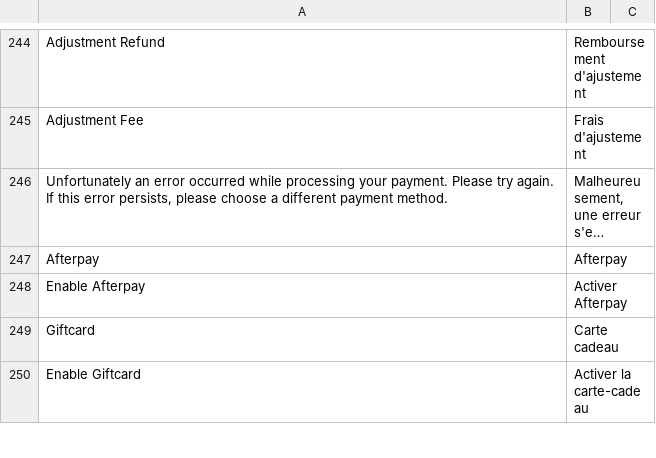
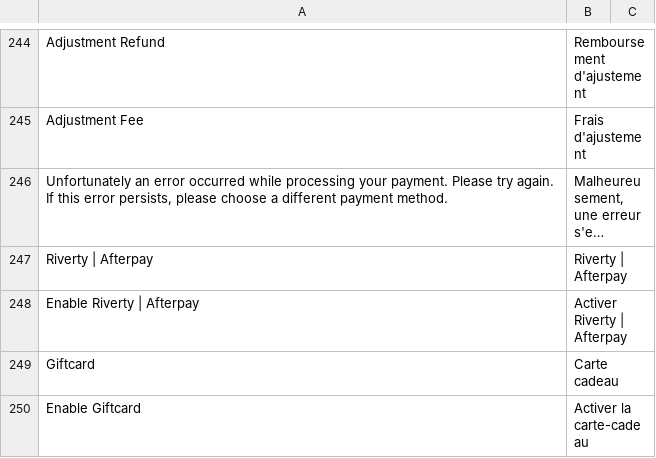
Before and after one commit to buckaroo-it/Magento2, a CSV file: i18n/fr_FR.csv, drawn as a sheet; only a part is shown, gaps mark what is left out; long unchanged cells end in …; removed rows and columns are numbered as before the commit, all else as after; the diff names each change by its address in the sheet, - before the commit and + after, or states it on an @@ line.

```diff
--- a/i18n/fr_FR.csv
+++ b/i18n/fr_FR.csv
-row 247: Afterpay | Afterpay
-row 248: Enable Afterpay | Activer Afterpay
+row 247: Riverty | Afterpay | Riverty | Afterpay
+row 248: Enable Riverty | Afterpay | Activer Riverty | Afterpay
```
Also changed, not shown: i18n/de_DE.csv, i18n/nl_NL.csv, 9 other files.
